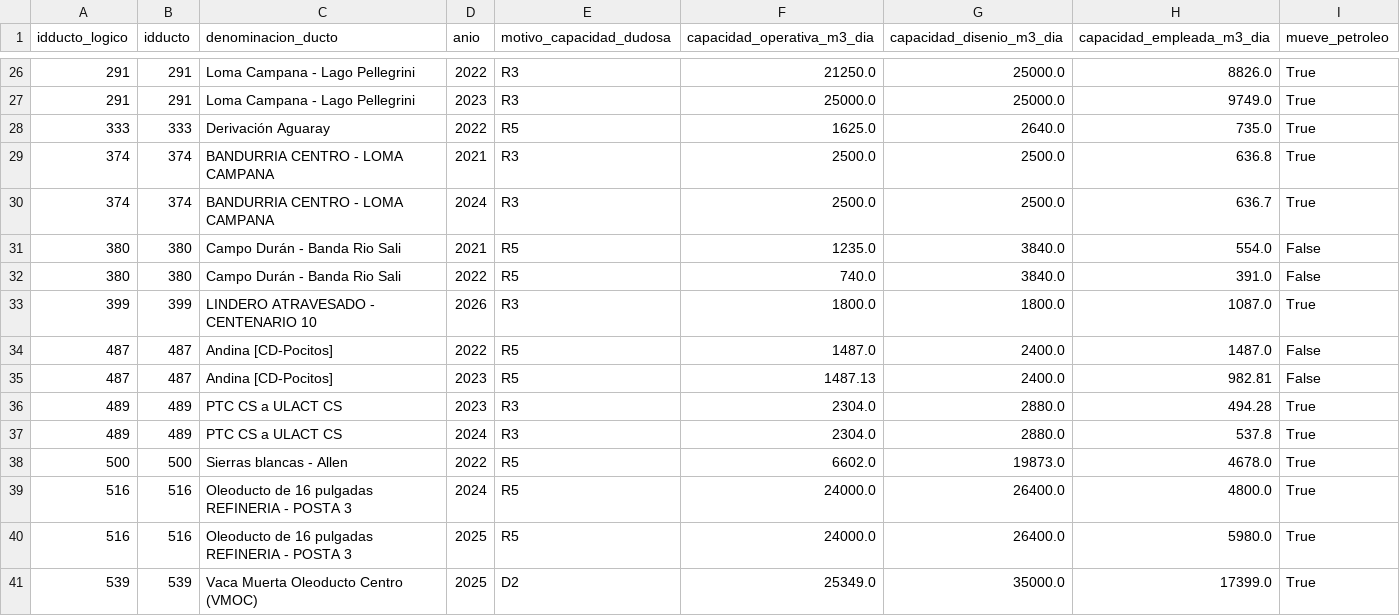
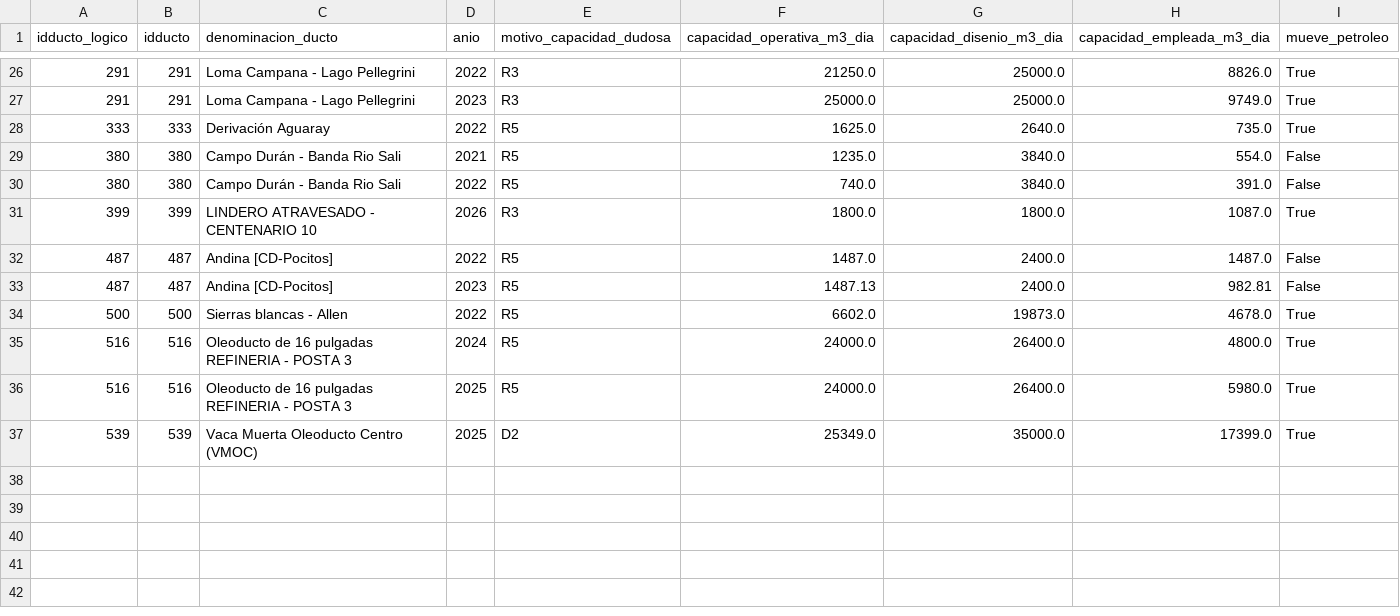
Before and after one commit to canelloenzo/vaca-muerta-de-la-cuenca-al-mundo, a CSV file: data/web/ductos_capacidad_dudosa.csv, drawn as a sheet; only a part is shown, gaps mark what is left out; the diff names each change by its address in the sheet, - before the commit and + after, or states it on an @@ line.

```diff
--- a/data/web/ductos_capacidad_dudosa.csv
+++ b/data/web/ductos_capacidad_dudosa.csv
-row 29: 374 | 374 | BANDURRIA CENTRO - LOMA CAMPANA | 2021 | R3 | 2500.0 | 2500.0 | 636.8 | True
-row 30: 374 | 374 | BANDURRIA CENTRO - LOMA CAMPANA | 2024 | R3 | 2500.0 | 2500.0 | 636.7 | True
-row 36: 489 | 489 | PTC CS a ULACT CS | 2023 | R3 | 2304.0 | 2880.0 | 494.28 | True
-row 37: 489 | 489 | PTC CS a ULACT CS | 2024 | R3 | 2304.0 | 2880.0 | 537.8 | True
```
Also changed, not shown: data/web/clasificacion_ductos_petroleo.csv, data/web/utilizacion_ductos_ranking.csv, 7 other files.
